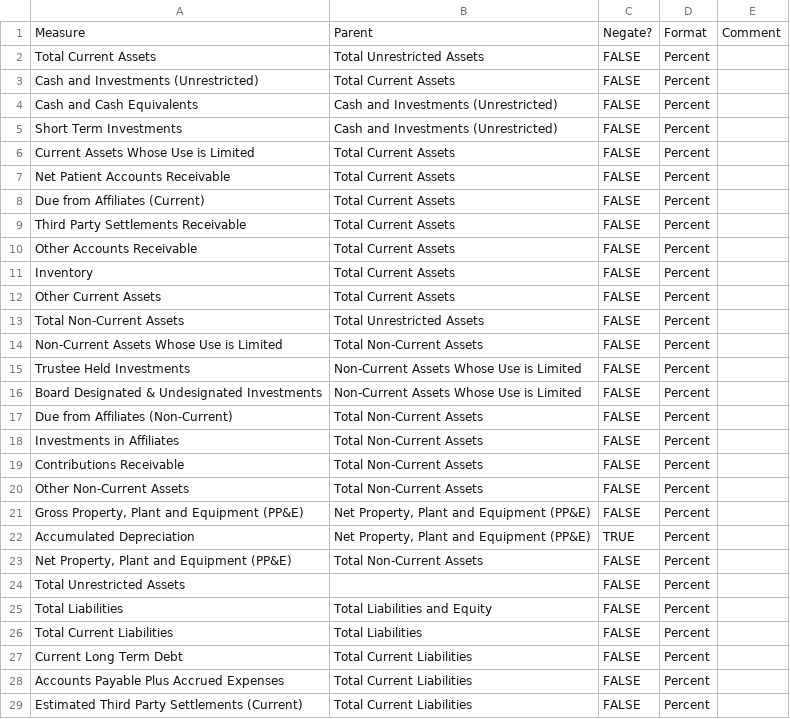
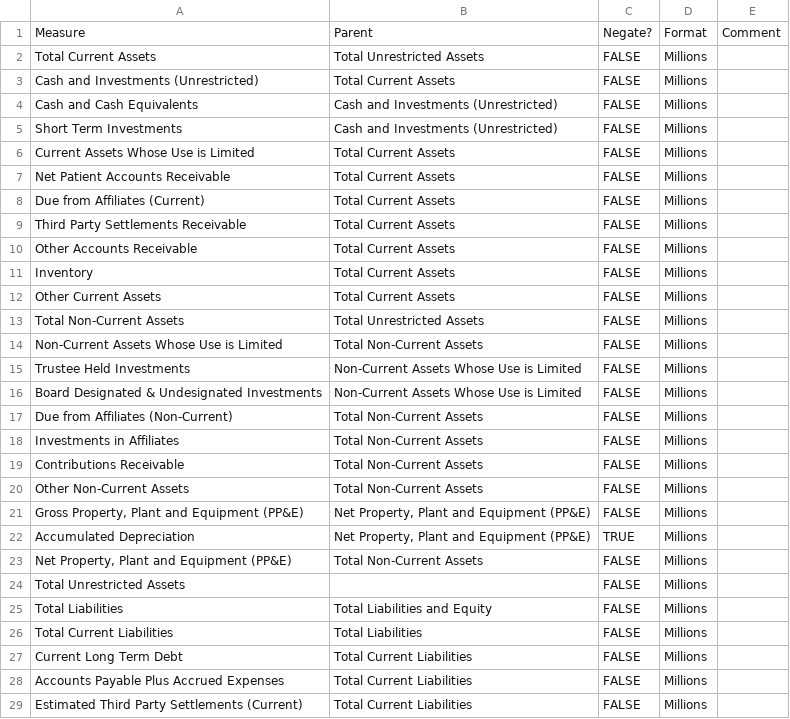
Before and after one commit to bsawyerg15/maine-hospital-fin-health, a CSV file: src/a_Config/csv_configs/fin_statement_model.csv, drawn as a sheet; only a part is shown; the diff covers the shown part only.

```diff
--- a/src/a_Config/csv_configs/fin_statement_model.csv
+++ b/src/a_Config/csv_configs/fin_statement_model.csv
@@ -1,29 +1,29 @@
 Measure,Parent,Negate?,Format,Comment
-Total Current Assets,Total Unrestricted Assets,FALSE,Percent,
-Cash and Investments (Unrestricted),Total Current Assets,FALSE,Percent,
-Cash and Cash Equivalents,Cash and Investments (Unrestricted),FALSE,Percent,
-Short Term Investments,Cash and Investments (Unrestricted),FALSE,Percent,
-Current Assets Whose Use is Limited,Total Current Assets,FALSE,Percent,
-Net Patient Accounts Receivable,Total Current Assets,FALSE,Percent,
-Due from Affiliates (Current),Total Current Assets,FALSE,Percent,
-Third Party Settlements Receivable,Total Current Assets,FALSE,Percent,
-Other Accounts Receivable,Total Current Assets,FALSE,Percent,
-Inventory,Total Current Assets,FALSE,Percent,
-Other Current Assets,Total Current Assets,FALSE,Percent,
-Total Non-Current Assets,Total Unrestricted Assets,FALSE,Percent,
-Non-Current Assets Whose Use is Limited,Total Non-Current Assets,FALSE,Percent,
-Trustee Held Investments,Non-Current Assets Whose Use is Limited,FALSE,Percent,
-Board Designated & Undesignated Investments,Non-Current Assets Whose Use is Limited,FALSE,Percent,
-Due from Affiliates (Non-Current),Total Non-Current Assets,FALSE,Percent,
-Investments in Affiliates,Total Non-Current Assets,FALSE,Percent,
-Contributions Receivable,Total Non-Current Assets,FALSE,Percent,
-Other Non-Current Assets,Total Non-Current Assets,FALSE,Percent,
-"Gross Property, Plant and Equipment (PP&E)","Net Property, Plant and Equipment (PP&E)",FALSE,Percent,
-Accumulated Depreciation,"Net Property, Plant and Equipment (PP&E)",TRUE,Percent,
-"Net Property, Plant and Equipment (PP&E)",Total Non-Current Assets,FALSE,Percent,
-Total Unrestricted Assets,,FALSE,Percent,
-Total Liabilities,Total Liabilities and Equity,FALSE,Percent,
-Total Current Liabilities,Total Liabilities,FALSE,Percent,
-Current Long Term Debt,Total Current Liabilities,FALSE,Percent,
-Accounts Payable Plus Accrued Expenses,Total Current Liabilities,FALSE,Percent,
-Estimated Third Party Settlements (Current),Total Current Liabilities,FALSE,Percent,
+Total Current Assets,Total Unrestricted Assets,FALSE,Millions,
+Cash and Investments (Unrestricted),Total Current Assets,FALSE,Millions,
+Cash and Cash Equivalents,Cash and Investments (Unrestricted),FALSE,Millions,
+Short Term Investments,Cash and Investments (Unrestricted),FALSE,Millions,
+Current Assets Whose Use is Limited,Total Current Assets,FALSE,Millions,
+Net Patient Accounts Receivable,Total Current Assets,FALSE,Millions,
+Due from Affiliates (Current),Total Current Assets,FALSE,Millions,
+Third Party Settlements Receivable,Total Current Assets,FALSE,Millions,
+Other Accounts Receivable,Total Current Assets,FALSE,Millions,
+Inventory,Total Current Assets,FALSE,Millions,
+Other Current Assets,Total Current Assets,FALSE,Millions,
+Total Non-Current Assets,Total Unrestricted Assets,FALSE,Millions,
+Non-Current Assets Whose Use is Limited,Total Non-Current Assets,FALSE,Millions,
+Trustee Held Investments,Non-Current Assets Whose Use is Limited,FALSE,Millions,
+Board Designated & Undesignated Investments,Non-Current Assets Whose Use is Limited,FALSE,Millions,
+Due from Affiliates (Non-Current),Total Non-Current Assets,FALSE,Millions,
+Investments in Affiliates,Total Non-Current Assets,FALSE,Millions,
+Contributions Receivable,Total Non-Current Assets,FALSE,Millions,
+Other Non-Current Assets,Total Non-Current Assets,FALSE,Millions,
+"Gross Property, Plant and Equipment (PP&E)","Net Property, Plant and Equipment (PP&E)",FALSE,Millions,
+Accumulated Depreciation,"Net Property, Plant and Equipment (PP&E)",TRUE,Millions,
+"Net Property, Plant and Equipment (PP&E)",Total Non-Current Assets,FALSE,Millions,
+Total Unrestricted Assets,,FALSE,Millions,
+Total Liabilities,Total Liabilities and Equity,FALSE,Millions,
+Total Current Liabilities,Total Liabilities,FALSE,Millions,
+Current Long Term Debt,Total Current Liabilities,FALSE,Millions,
+Accounts Payable Plus Accrued Expenses,Total Current Liabilities,FALSE,Millions,
+Estimated Third Party Settlements (Current),Total Current Liabilities,FALSE,Millions,
```
Also changed, not shown: 60 edited cells elsewhere in this file, 8 other files.
